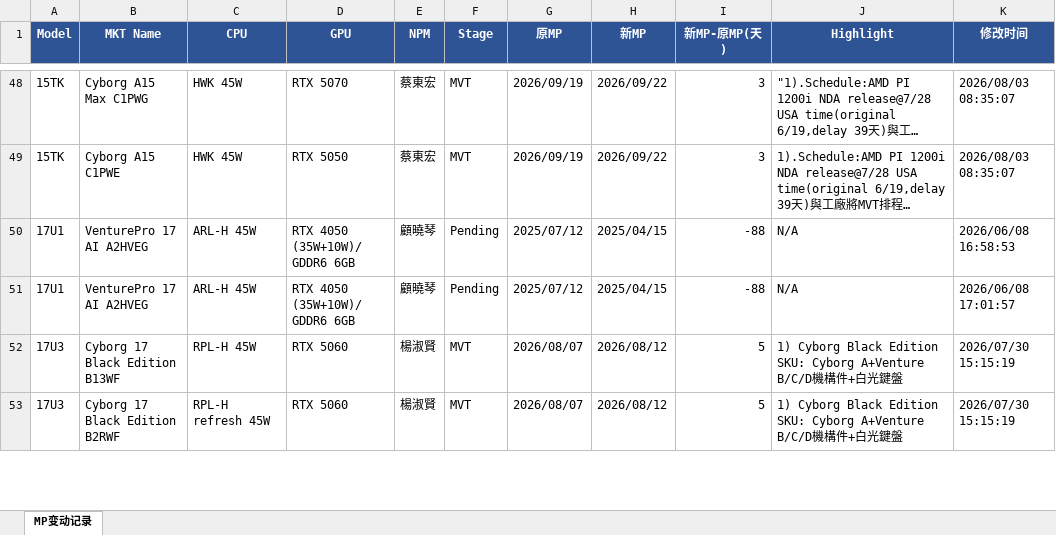
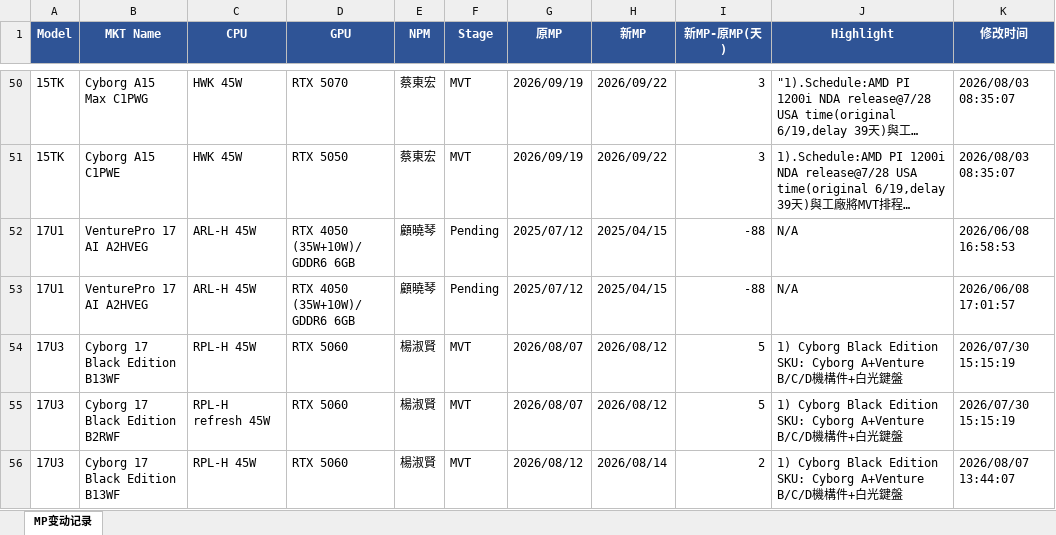
Before and after one commit to kabonka/npi-dashboard, an Excel workbook: MP变动记录.xlsx, sheet MP变动记录, drawn as a sheet; only a part is shown, gaps mark what is left out; long unchanged cells end in …; values as stored, in another font and other column widths than the file's, no borders; the diff covers the shown part only; the diff names each change by its address in the sheet, - before the commit and + after, or states it on an @@ line.

```diff
--- a/MP变动记录.xlsx (sheet MP变动记录)
+++ b/MP变动记录.xlsx (sheet MP变动记录)
+row 56: 17U3 | Cyborg 17 Black Edition B13WF | RPL-H 45W | RTX 5060 | 楊淑賢 | MVT | 2026/08/12 | 2026/08/14 | 2 | 1) Cyborg Black Edition SKU: Cyborg A+Venture B/C/D機構件+白光鍵盤 | 2026/08/07 13:44:07
```
Also changed, not shown: 5 added rows elsewhere in this sheet, npi_dashboard.xlsx, 4 other files.
